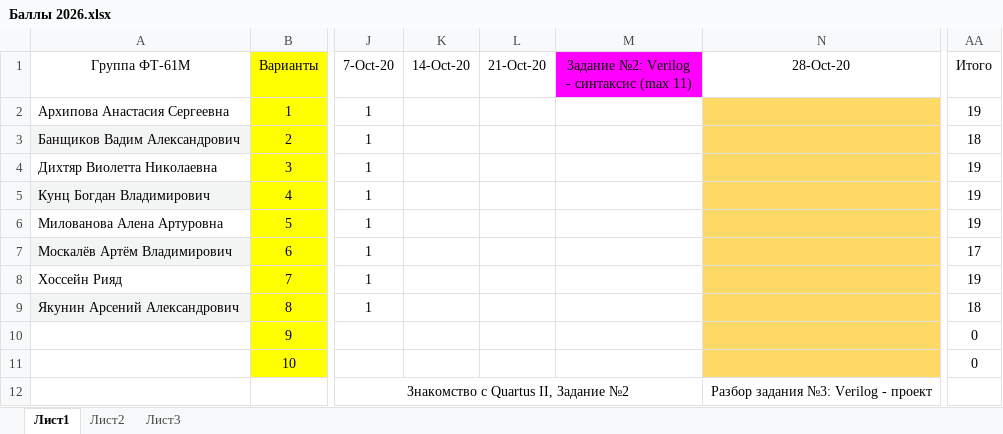
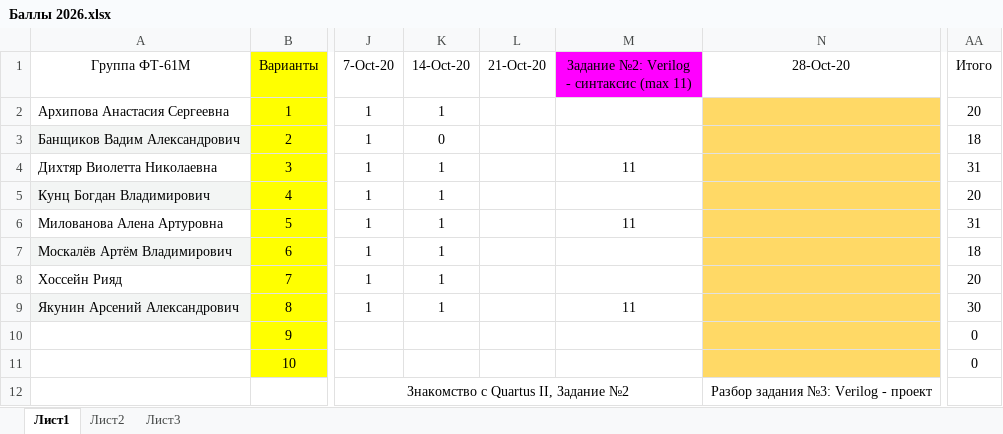
Before and after one commit to EpsLeonid/Student-2026, an Excel workbook: Баллы 2026.xlsx, sheet Лист1, drawn as a sheet; only a part is shown, gaps mark what is left out; values as stored, in another font and other column widths than the file's, no borders; conditional formats not drawn; the diff names each change by its address in the sheet, - before the commit and + after, or states it on an @@ line.

Commit message:
Баллы

```diff
--- a/Баллы 2026.xlsx (sheet Лист1)
+++ b/Баллы 2026.xlsx (sheet Лист1)
-K2 (14-Oct-20): (empty)
+K2 (14-Oct-20): 1
-AA2 (Итого): 19
+AA2 (Итого): 20
-K3 (14-Oct-20): (empty)
+K3 (14-Oct-20): 0
-K4:K9 (14-Oct-20): (empty)
+K4:K9 (14-Oct-20): 1
-M4: (empty)
+M4: 11
-AA4 (Итого): 19
+AA4 (Итого): 31
-AA5 (Итого): 19
+AA5 (Итого): 20
-M6: (empty)
+M6: 11
-AA6 (Итого): 19
+AA6 (Итого): 31
-AA7 (Итого): 17
+AA7 (Итого): 18
-AA8 (Итого): 19
+AA8 (Итого): 20
-M9: (empty)
+M9: 11
-AA9 (Итого): 18
+AA9 (Итого): 30
```
Also changed, not shown: 2 other files.
